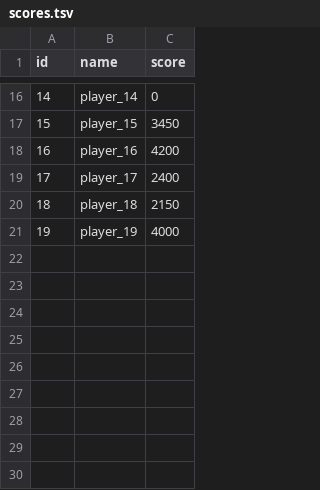
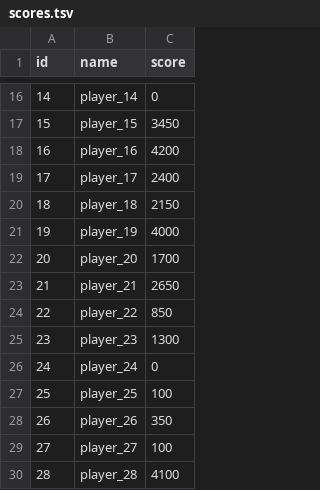
Before and after one commit to FabianMuth/AirForce1945, a TSV file: data/scores.tsv, drawn as a sheet; only a part is shown, gaps mark what is left out.

```diff
--- a/data/scores.tsv
+++ b/data/scores.tsv
@@ -21 +21,10 @@ id	name	score
 19	player_19	4000
+20	player_20	1700
+21	player_21	2650
+22	player_22	850
+23	player_23	1300
+24	player_24	0
+25	player_25	100
+26	player_26	350
+27	player_27	100
+28	player_28	4100
```
Also changed, not shown: 6 other files.
